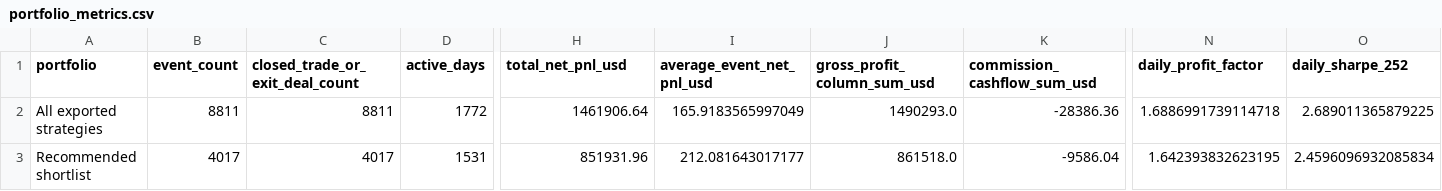
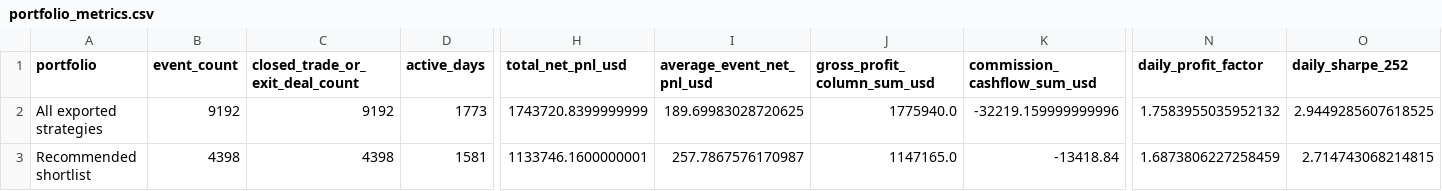
Before and after one commit to EricOsas/Portfolio-Research, a CSV file: NT8/reports/portfolio_metrics.csv, drawn as a sheet; only a part is shown, gaps mark what is left out; the diff covers the shown part only; the diff names each change by its address in the sheet, - before the commit and + after, or states it on an @@ line.

```diff
--- a/NT8/reports/portfolio_metrics.csv
+++ b/NT8/reports/portfolio_metrics.csv
-B2 (event_count): 8811
+B2 (event_count): 9192
-C2 (closed_trade_or_exit_deal_count): 8811
+C2 (closed_trade_or_exit_deal_count): 9192
-D2 (active_days): 1772
+D2 (active_days): 1773
-H2 (total_net_pnl_usd): 1461906.64
+H2 (total_net_pnl_usd): 1743720.8399999999
-I2 (average_event_net_pnl_usd): 165.9183565997049
+I2 (average_event_net_pnl_usd): 189.69983028720625
-J2 (gross_profit_column_sum_usd): 1490293.0
+J2 (gross_profit_column_sum_usd): 1775940.0
-K2 (commission_cashflow_sum_usd): -28386.36
+K2 (commission_cashflow_sum_usd): -32219.159999999996
-N2 (daily_profit_factor): 1.6886991739114718
+N2 (daily_profit_factor): 1.7583955035952132
-O2 (daily_sharpe_252): 2.689011365879225
+O2 (daily_sharpe_252): 2.9449285607618525
-B3 (event_count): 4017
+B3 (event_count): 4398
-C3 (closed_trade_or_exit_deal_count): 4017
+C3 (closed_trade_or_exit_deal_count): 4398
-D3 (active_days): 1531
+D3 (active_days): 1581
-H3 (total_net_pnl_usd): 851931.96
+H3 (total_net_pnl_usd): 1133746.1600000001
-I3 (average_event_net_pnl_usd): 212.081643017177
+I3 (average_event_net_pnl_usd): 257.7867576170987
-J3 (gross_profit_column_sum_usd): 861518.0
+J3 (gross_profit_column_sum_usd): 1147165.0
-K3 (commission_cashflow_sum_usd): -9586.04
+K3 (commission_cashflow_sum_usd): -13418.84
-N3 (daily_profit_factor): 1.642393832623195
+N3 (daily_profit_factor): 1.6873806227258459
-O3 (daily_sharpe_252): 2.4596096932085834
+O3 (daily_sharpe_252): 2.714743068214815
```
Also changed, not shown: 16 edited cells elsewhere in this file, NT8/reports/annual_pnl.csv, NT8/reports/correlation_matrix.csv, 11 other files.
